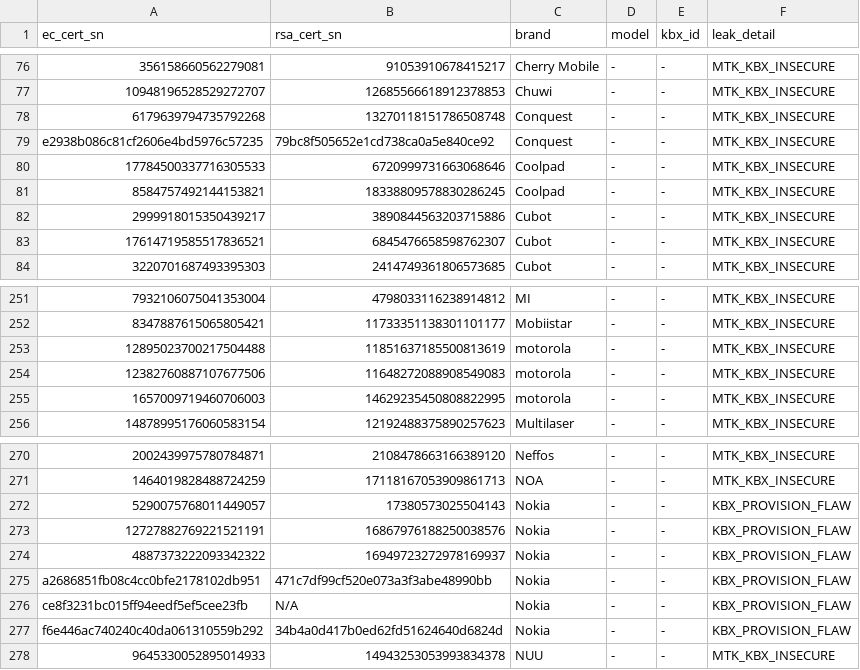
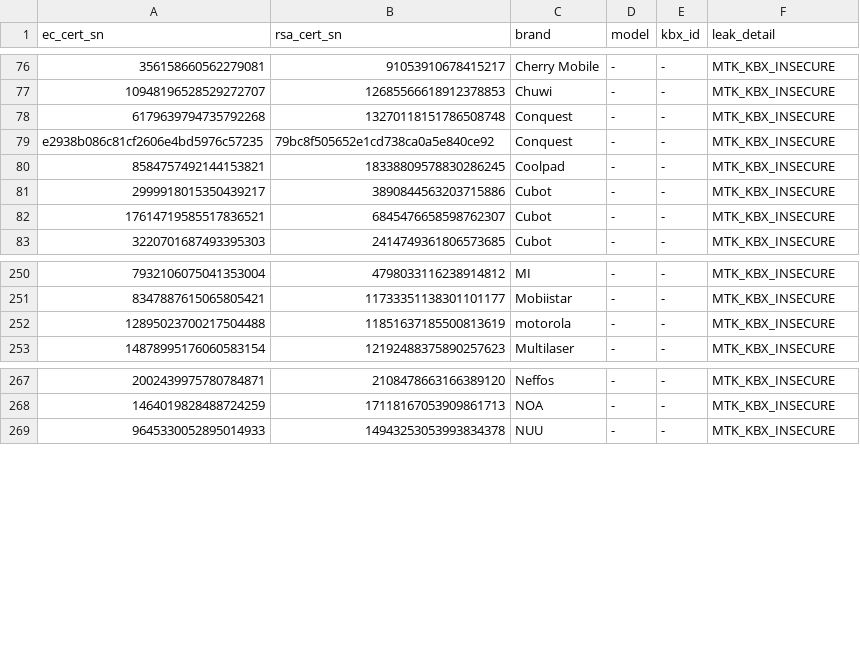
Before and after one commit to lujiayuan1745/google-keys, a CSV file: valid.csv, drawn as a sheet; only a part is shown, gaps mark what is left out; the diff names each change by its address in the sheet, - before the commit and + after, or states it on an @@ line.

```diff
--- a/valid.csv
+++ b/valid.csv
-row 80: 17784500337716305533 | 6720999731663068646 | Coolpad | - | - | MTK_KBX_INSECURE
-row 254: 12382760887107677506 | 11648272088908549083 | motorola | - | - | MTK_KBX_INSECURE
-row 255: 1657009719460706003 | 14629235450808822995 | motorola | - | - | MTK_KBX_INSECURE
-row 272: 5290075768011449057 | 17380573025504143 | Nokia | - | - | KBX_PROVISION_FLAW
-row 273: 12727882769221521191 | 16867976188250038576 | Nokia | - | - | KBX_PROVISION_FLAW
-row 274: 4887373222093342322 | 16949723272978169937 | Nokia | - | - | KBX_PROVISION_FLAW
-row 275: a2686851fb08c4cc0bfe2178102db951 | 471c7df99cf520e073a3f3abe48990bb | Nokia | - | - | KBX_PROVISION_FLAW
-row 276: ce8f3231bc015ff94eedf5ef5cee23fb | N/A | Nokia | - | - | KBX_PROVISION_FLAW
-row 277: f6e446ac740240c40da061310559b292 | 34b4a0d417b0ed62fd51624640d6824d | Nokia | - | - | KBX_PROVISION_FLAW
```
Also changed, not shown: revoked.csv, 9 other files.
